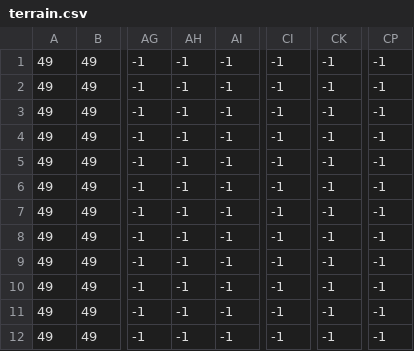
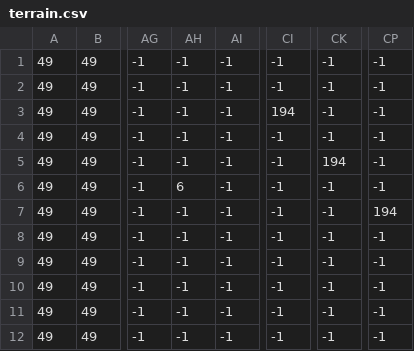
Before and after one commit to real-mozzevelnik/course_work_1, a CSV file: level/level_3_csv/terrain.csv, drawn as a sheet; only a part is shown, gaps mark what is left out; the diff names each change by its address in the sheet, - before the commit and + after, or states it on an @@ line.

```diff
--- a/level/level_3_csv/terrain.csv
+++ b/level/level_3_csv/terrain.csv
-CI3: -1
+CI3: 194
-CK5: -1
+CK5: 194
-AH6: -1
+AH6: 6
-CP7: -1
+CP7: 194
```
Also changed, not shown: level/level_1_csv/terrain.csv, level/level_2_csv/coins.csv, 10 other files.
